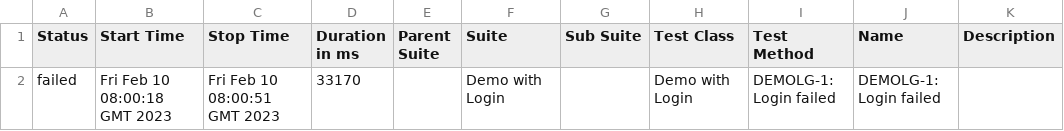
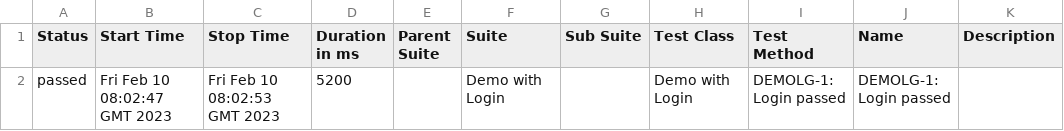
Before and after one commit to khoanhuynh-evizi/dashboard-demo, a CSV file: data/suites.csv, drawn as a sheet.

```diff
--- a/data/suites.csv
+++ b/data/suites.csv
@@ -1,2 +1,2 @@
 "Status","Start Time","Stop Time","Duration in ms","Parent Suite","Suite","Sub Suite","Test Class","Test Method","Name","Description"
-"failed","Fri Feb 10 08:00:18 GMT 2023","Fri Feb 10 08:00:51 GMT 2023","33170","","Demo with Login","","Demo with Login","DEMOLG-1: Login failed","DEMOLG-1: Login failed",""
+"passed","Fri Feb 10 08:02:47 GMT 2023","Fri Feb 10 08:02:53 GMT 2023","5200","","Demo with Login","","Demo with Login","DEMOLG-1: Login passed","DEMOLG-1: Login passed",""
```
Also changed, not shown: 28 other files.
